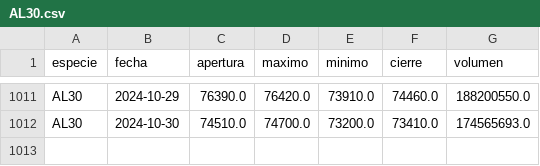
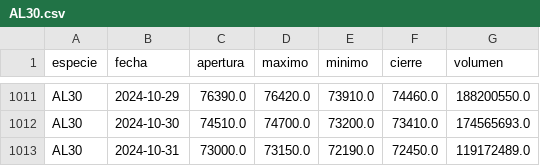
Before and after one commit to botjumbo/ratios-argy, a CSV file: docs/AL30.csv, drawn as a sheet; only a part is shown, gaps mark what is left out.

```diff
--- a/docs/AL30.csv
+++ b/docs/AL30.csv
@@ -1012 +1012,2 @@ AL30,2024-10-29,76390.0,76420.0,73910.0,74460.0,188200550.0
 AL30,2024-10-30,74510.0,74700.0,73200.0,73410.0,174565693.0
+AL30,2024-10-31,73000.0,73150.0,72190.0,72450.0,119172489.0
```
Also changed, not shown: docs/DOLARCCL.csv, docs/DOLARMEP.csv, 21 other files.
